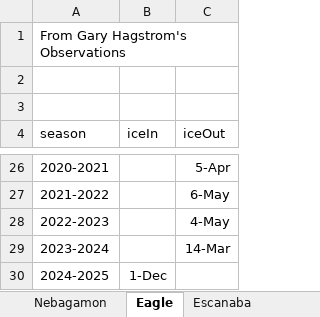
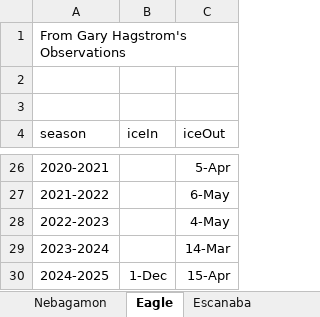
Before and after one commit to droglenc/droglenc.github.io, an Excel workbook: portfolio/posts/_data/IceDates.xlsx, sheet Eagle, drawn as a sheet; only a part is shown, gaps mark what is left out; values as stored, in another font and other column widths than the file's, no borders; the diff names each change by its address in the sheet, - before the commit and + after, or states it on an @@ line.

```diff
--- a/portfolio/posts/_data/IceDates.xlsx (sheet Eagle)
+++ b/portfolio/posts/_data/IceDates.xlsx (sheet Eagle)
-C30 (iceOut): (empty)
+C30 (iceOut): 15-Apr
```
Also changed, not shown: sheet Mendota2, sheet Mendota, portfolio/posts/_data/Flynn_Dam_Heights.xlsx, 38 other files.
